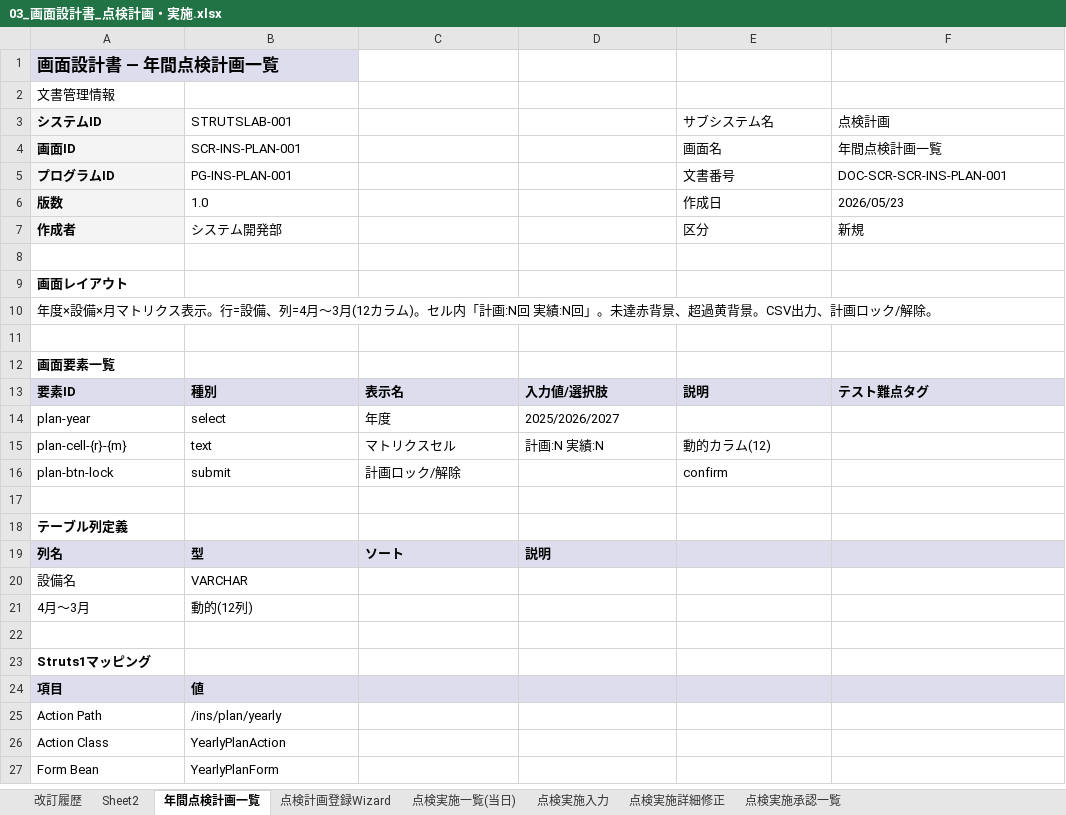
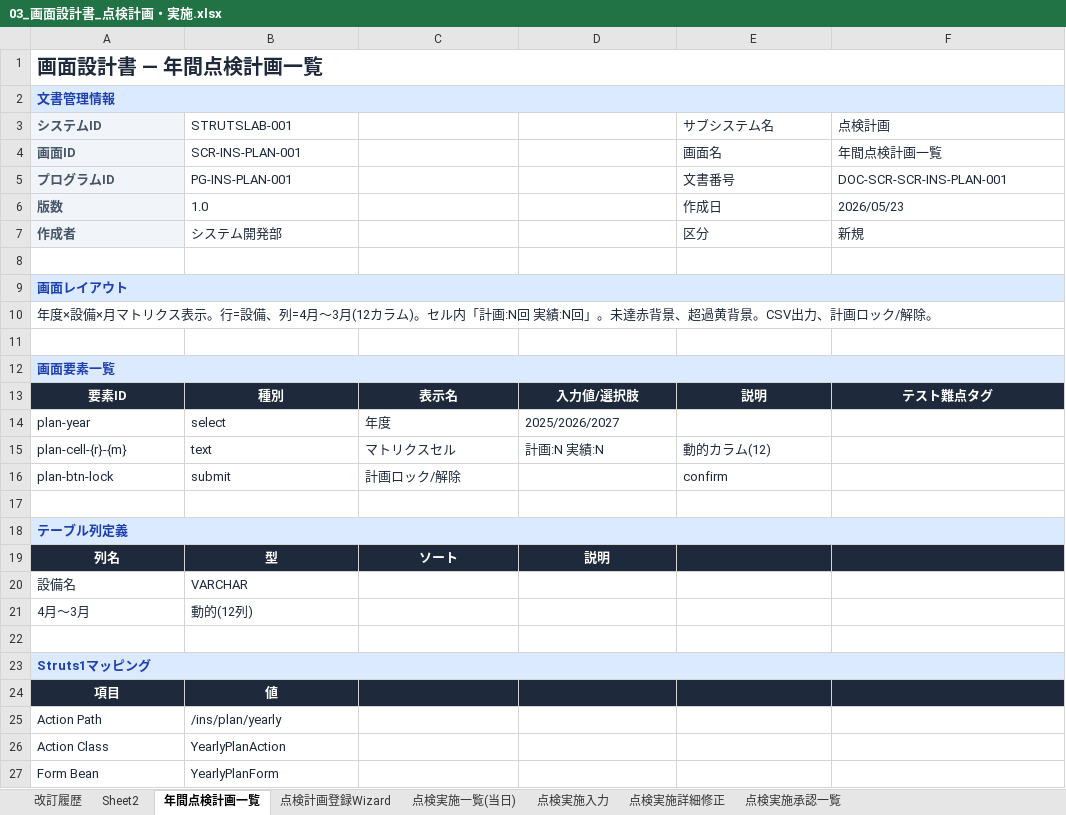
Before and after one commit to sainm/StrutsLab, an Excel workbook: docs/design-docs/03_画面設計書_点検計画・実施.xlsx, sheet 年間点検計画一覧, drawn as a sheet; only a part is shown; values as stored, in another font and other column widths than the file's, no borders; the diff covers the shown part only; the diff names each change by its address in the sheet, - before the commit and + after, or states it on an @@ line.

```diff
--- a/docs/design-docs/03_画面設計書_点検計画・実施.xlsx (sheet 年間点検計画一覧)
+++ b/docs/design-docs/03_画面設計書_点検計画・実施.xlsx (sheet 年間点検計画一覧)
@@ A1 text colour: black → #1E293B, fill: #DDDDEE → none, text size: larger @@
+A1:F1 merged
@@ A2 fill: none → #DBEAFE, text colour: black → #1E40AF, bold: off → on @@
+A2:F2 merged
-A3:A7 text colour: black
+A3:A7 text colour: #475569
-B3:B7 text colour: black
+B3:B7 text colour: #1E293B
-E3:F7 text colour: black
+E3:F7 text colour: #1E293B
@@ A9 fill: none → #DBEAFE, text colour: black → #1E40AF @@
+A9:F9 merged
-A10 text colour: black
+A10 text colour: #1E293B
@@ A12 fill: none → #DBEAFE, text colour: black → #1E40AF @@
+A12:F12 merged
@@ A13:F13 fill: #DDDDEE → #1E293B, text colour: black → #FFFFFF, alignment: left → center @@
-A14:D14 text colour: black
+A14:D14 text colour: #1E293B
-A15:E15 text colour: black
+A15:E15 text colour: #1E293B
-A16:C16 text colour: black
+A16:C16 text colour: #1E293B
-E16 text colour: black
+E16 text colour: #1E293B
@@ A18 fill: none → #DBEAFE, text colour: black → #1E40AF @@
+A18:F18 merged
-A19:F19 fill: #DDDDEE
+A19:F19 fill: #1E293B
@@ A19:D19 text colour: black → #FFFFFF, alignment: left → center @@
-A20:B21 text colour: black
+A20:B21 text colour: #1E293B
@@ A23 fill: none → #DBEAFE, text colour: black → #1E40AF @@
+A23:F23 merged
-A24:F24 fill: #DDDDEE
+A24:F24 fill: #1E293B
@@ A24:B24 text colour: black → #FFFFFF, alignment: left → center @@
-A25:B27 text colour: black
+A25:B27 text colour: #1E293B
```
Also changed, not shown: cell formats and merged cells elsewhere in this sheet, sheet 点検実施承認一覧, sheet 点検実施一覧(当日), sheet 点検実施入力, sheet 点検計画登録Wizard, sheet 点検実施詳細修正, sheet 改訂履歴, docs/design-docs/06_画面設計書_組織・カレンダー・保守部品.xlsx, docs/design-docs/08_プログラム設計書_マスタ管理.xlsx, 19 other files.
